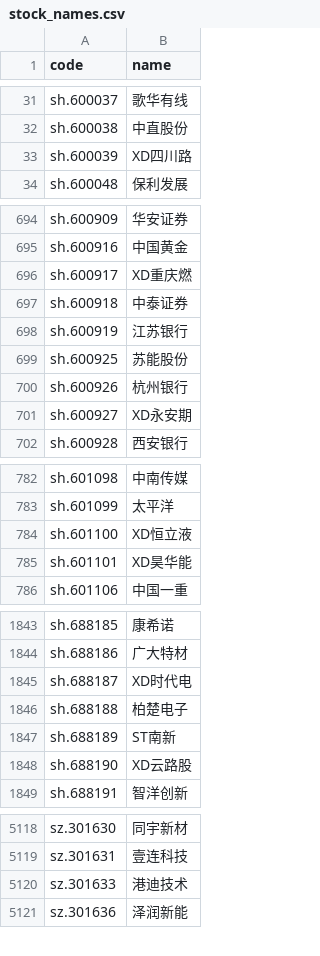
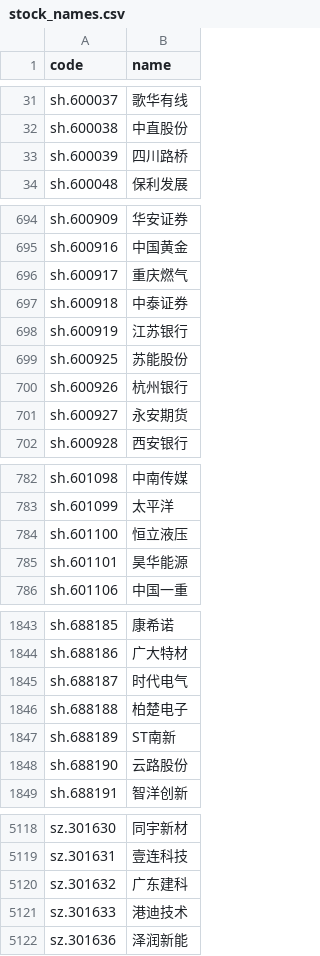
Before and after one commit to wpxzhl66-art/ma60-alert, a CSV file: store/stock_names.csv, drawn as a sheet; only a part is shown, gaps mark what is left out; the diff covers the shown part only.

```diff
--- a/store/stock_names.csv
+++ b/store/stock_names.csv
@@ -32,3 +32,3 @@ sh.600037,歌华有线
 sh.600038,中直股份
-sh.600039,XD四川路
+sh.600039,四川路桥
 sh.600048,保利发展
@@ -695,3 +695,3 @@ sh.600909,华安证券
 sh.600916,中国黄金
-sh.600917,XD重庆燃
+sh.600917,重庆燃气
 sh.600918,中泰证券
@@ -700,3 +700,3 @@ sh.600925,苏能股份
 sh.600926,杭州银行
-sh.600927,XD永安期
+sh.600927,永安期货
 sh.600928,西安银行
@@ -783,4 +783,4 @@ sh.601098,中南传媒
 sh.601099,太平洋
-sh.601100,XD恒立液
-sh.601101,XD昊华能
+sh.601100,恒立液压
+sh.601101,昊华能源
 sh.601106,中国一重
@@ -1844,6 +1844,6 @@ sh.688185,康希诺
 sh.688186,广大特材
-sh.688187,XD时代电
+sh.688187,时代电气
 sh.688188,柏楚电子
 sh.688189,ST南新
-sh.688190,XD云路股
+sh.688190,云路股份
 sh.688191,智洋创新
@@ -5119,2 +5119,3 @@ sz.301630,同宇新材
 sz.301631,壹连科技
+sz.301632,广东建科
 sz.301633,港迪技术
```
Also changed, not shown: 28 edited cells elsewhere in this file, store/avg_amt20.csv, store/fut/last_close.csv, 46 other files.
